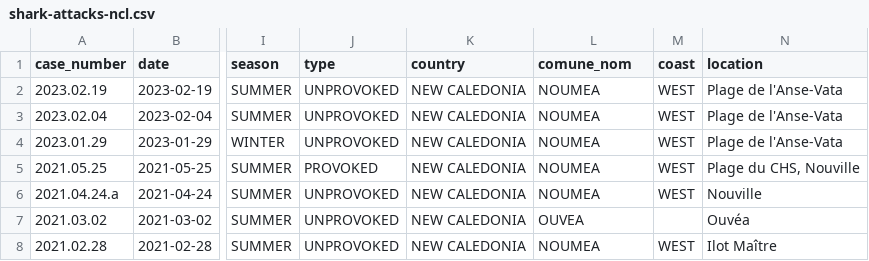
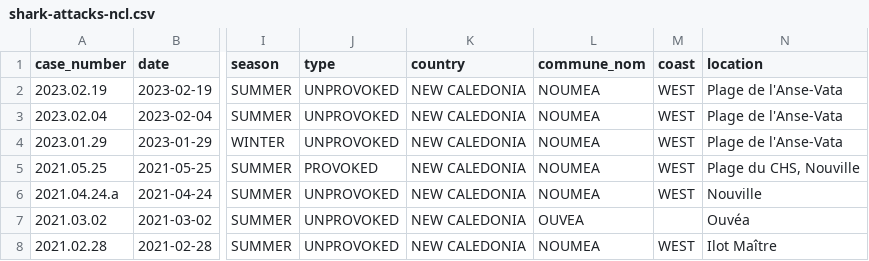
Before and after one commit to adriens/odata-ncl, a CSV file: data/shark-attacks/shark-attacks-ncl.csv, drawn as a sheet; only a part is shown, gaps mark what is left out; the diff names each change by its address in the sheet, - before the commit and + after, or states it on an @@ line.

Commit message:
typo

```diff
--- a/data/shark-attacks/shark-attacks-ncl.csv
+++ b/data/shark-attacks/shark-attacks-ncl.csv
-L1: comune_nom
+L1: commune_nom
```
